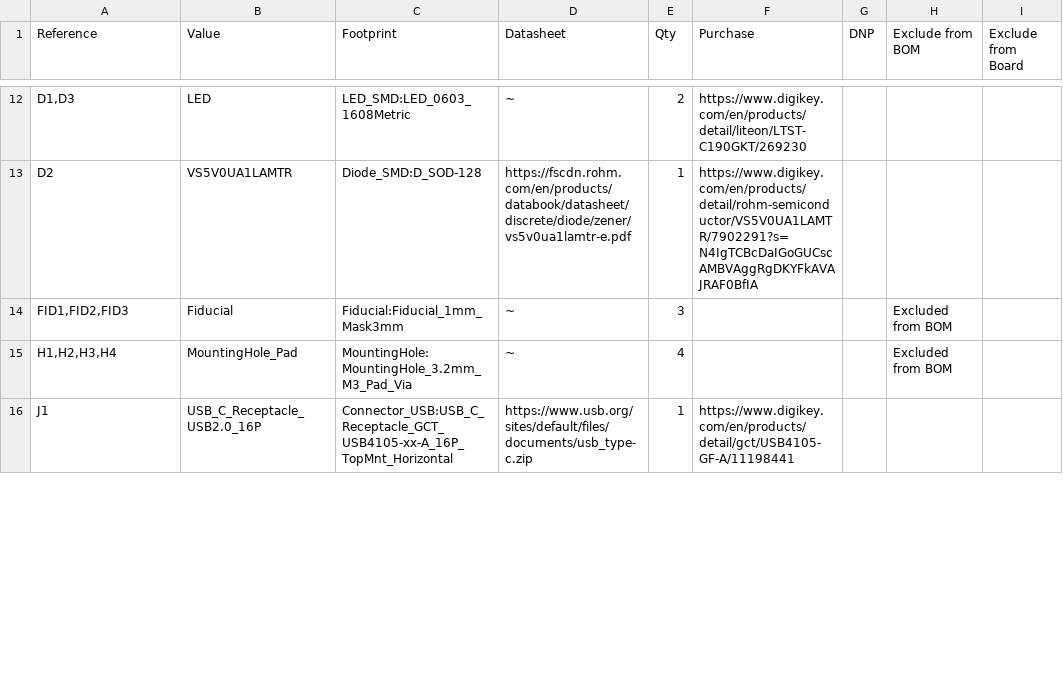
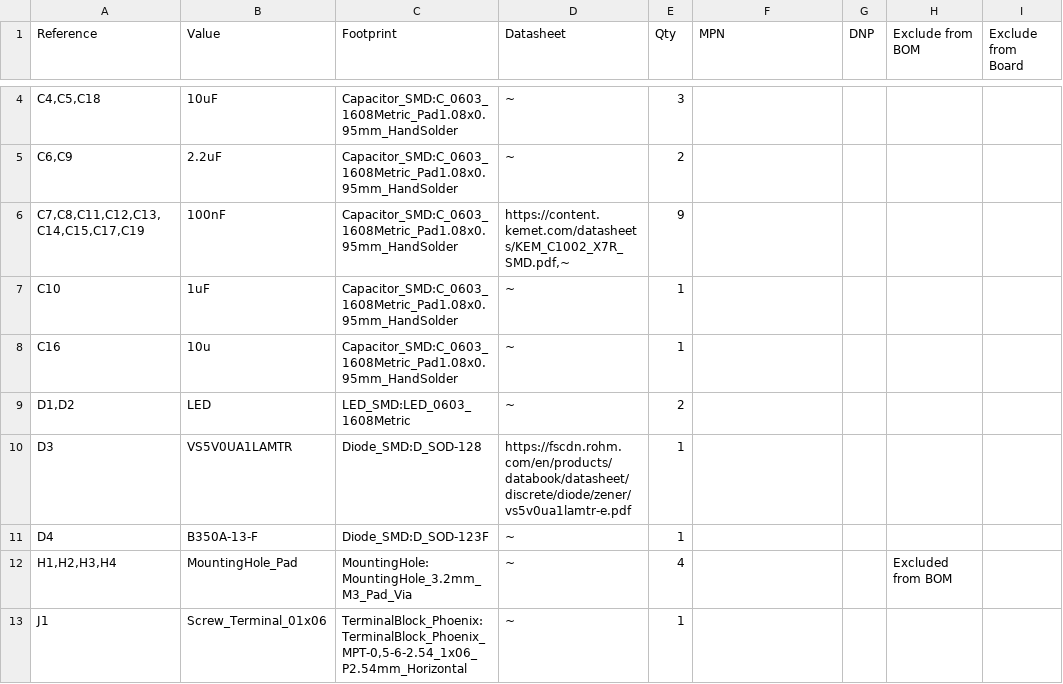
Before and after one commit to Rowan-Rocketry/Control-Module, a CSV file: pcb/control-module.csv, drawn as a sheet; only a part is shown, gaps mark what is left out; removed rows and columns are numbered as before the commit, all else as after; the diff covers the shown part only; the diff names each change by its address in the sheet, - before the commit and + after, or states it on an @@ line.

```diff
--- a/pcb/control-module.csv
+++ b/pcb/control-module.csv
-F1: Purchase
+F1: MPN
+row 4: C4,C5,C18 | 10uF | Capacitor_SMD:C_0603_1608Metric_Pad1.08x0.95mm_HandSolder | ~ | 3
+row 5: C6,C9 | 2.2uF | Capacitor_SMD:C_0603_1608Metric_Pad1.08x0.95mm_HandSolder | ~ | 2
+row 6: C7,C8,C11,C12,C13,C14,C15,C17,C19 | 100nF | Capacitor_SMD:C_0603_1608Metric_Pad1.08x0.95mm_HandSolder | https://content.kemet.com/datasheets/KEM_C1002_X7R_SMD.pdf,~ | 9
+row 7: C10 | 1uF | Capacitor_SMD:C_0603_1608Metric_Pad1.08x0.95mm_HandSolder | ~ | 1
+row 8: C16 | 10u | Capacitor_SMD:C_0603_1608Metric_Pad1.08x0.95mm_HandSolder | ~ | 1
-A9 (Reference): D1,D3
+A9 (Reference): D1,D2
-F9 (MPN): https://www.digikey.com/en/products/detail/liteon/LTST-C190GKT/269230
+F9 (MPN): (empty)
-A10 (Reference): D2
+A10 (Reference): D3
-F10 (MPN): https://www.digikey.com/en/products/detail/rohm-semiconductor/VS5V0UA1LAMTR/7902291?s=N4IgTCBcDaIGoGUCscAMBVAggRgDKYFkAVAJRAF0BfIA
+F10 (MPN): (empty)
-row 14: FID1,FID2,FID3 | Fiducial | Fiducial:Fiducial_1mm_Mask3mm | ~ | 3 |  |  | Excluded from BOM
+row 11: D4 | B350A-13-F | Diode_SMD:D_SOD-123F | ~ | 1
-B13 (Value): USB_C_Receptacle_USB2.0_16P
+B13 (Value): Screw_Terminal_01x06
-C13 (Footprint): Connector_USB:USB_C_Receptacle_GCT_USB4105-xx-A_16P_TopMnt_Horizontal
+C13 (Footprint): TerminalBlock_Phoenix:TerminalBlock_Phoenix_MPT-0,5-6-2.54_1x06_P2.54mm_Horizontal
-D13 (Datasheet): https://www.usb.org/sites/default/files/documents/usb_type-c.zip
+D13 (Datasheet): ~
-F13 (MPN): https://www.digikey.com/en/products/detail/gct/USB4105-GF-A/11198441
+F13 (MPN): (empty)
```
Also changed, not shown: 8 added rows, 11 removed rows and 36 edited cells elsewhere in this file, 23 other files.
